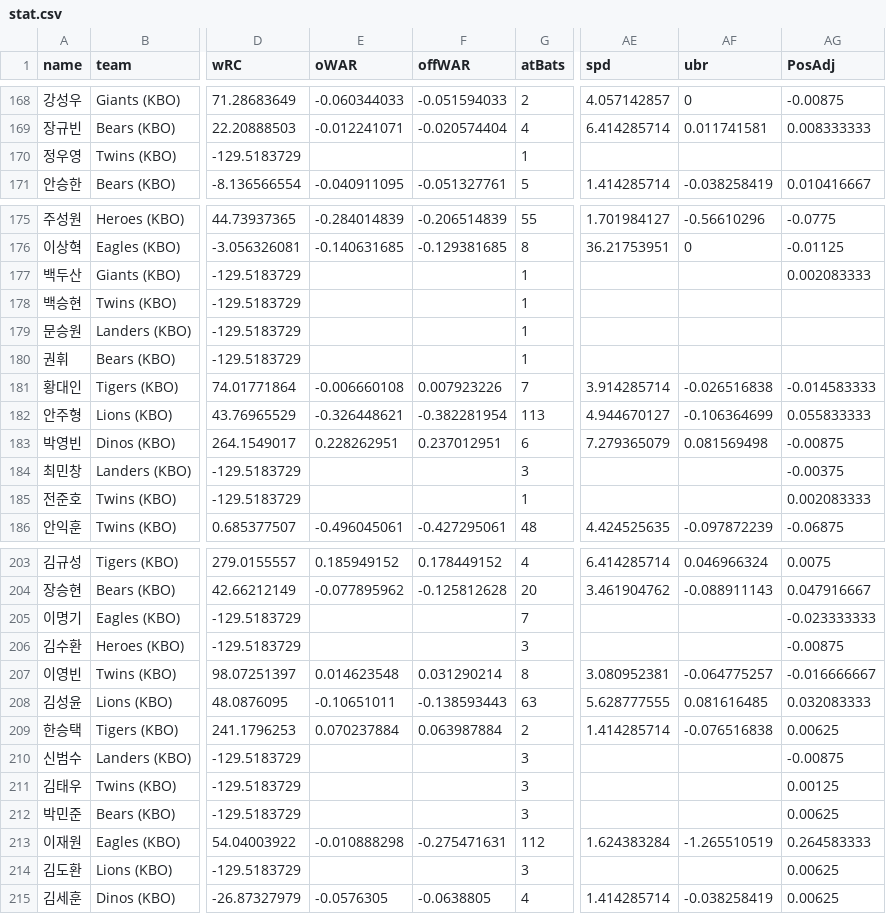
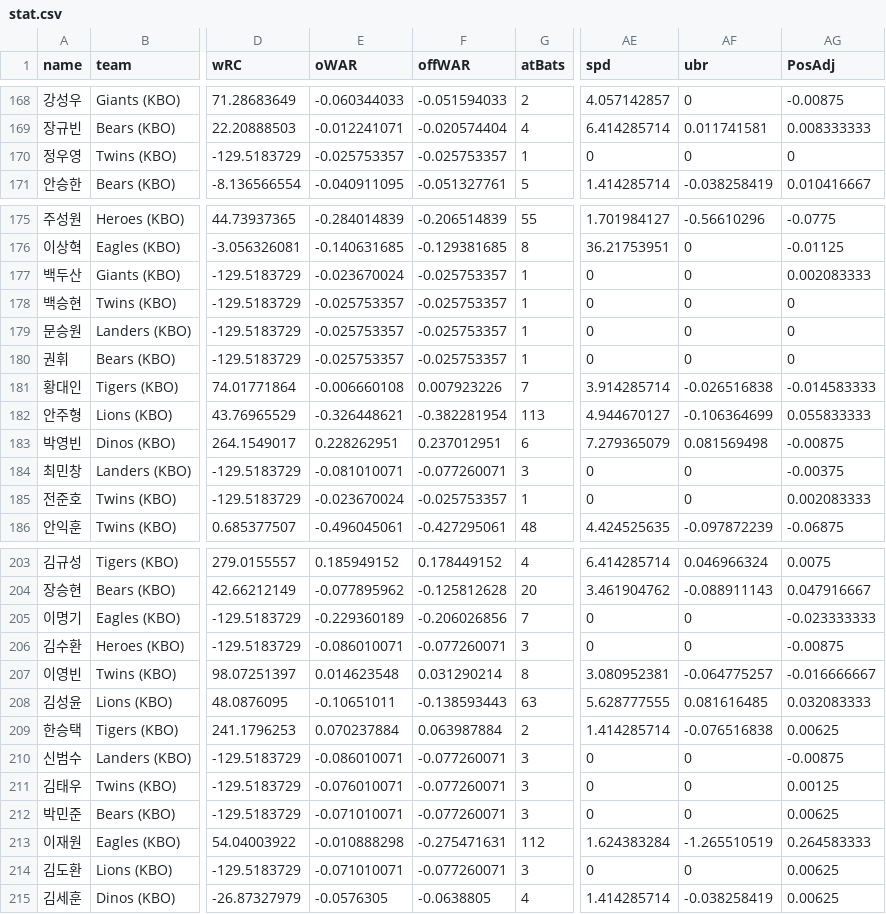
Before and after one commit to year0716/statz_kbo, a CSV file: stat.csv, drawn as a sheet; only a part is shown, gaps mark what is left out; the diff covers the shown part only; the diff names each change by its address in the sheet, - before the commit and + after, or states it on an @@ line.

Commit message:
Update stat.csv

```diff
--- a/stat.csv
+++ b/stat.csv
-E170 (oWAR): (empty)
+E170 (oWAR): -0.025753357
-F170 (offWAR): (empty)
+F170 (offWAR): -0.025753357
-AE170 (spd): (empty)
+AE170 (spd): 0
-AF170 (ubr): (empty)
+AF170 (ubr): 0
-AG170 (PosAdj): (empty)
+AG170 (PosAdj): 0
-E177 (oWAR): (empty)
+E177 (oWAR): -0.023670024
-F177:F180 (offWAR): (empty)
+F177:F180 (offWAR): -0.025753357
-AE177:AE180 (spd): (empty)
+AE177:AE180 (spd): 0
-AF177:AF180 (ubr): (empty)
+AF177:AF180 (ubr): 0
-E178:E180 (oWAR): (empty)
+E178:E180 (oWAR): -0.025753357
-AG178:AG180 (PosAdj): (empty)
+AG178:AG180 (PosAdj): 0
-E184 (oWAR): (empty)
+E184 (oWAR): -0.081010071
-F184 (offWAR): (empty)
+F184 (offWAR): -0.077260071
-AE184:AE185 (spd): (empty)
+AE184:AE185 (spd): 0
-AF184:AF185 (ubr): (empty)
+AF184:AF185 (ubr): 0
-E185 (oWAR): (empty)
+E185 (oWAR): -0.023670024
-F185 (offWAR): (empty)
+F185 (offWAR): -0.025753357
-E205 (oWAR): (empty)
+E205 (oWAR): -0.229360189
-F205 (offWAR): (empty)
+F205 (offWAR): -0.206026856
-AE205:AE206 (spd): (empty)
+AE205:AE206 (spd): 0
-AF205:AF206 (ubr): (empty)
+AF205:AF206 (ubr): 0
-E206 (oWAR): (empty)
+E206 (oWAR): -0.086010071
-F206 (offWAR): (empty)
+F206 (offWAR): -0.077260071
-E210 (oWAR): (empty)
+E210 (oWAR): -0.086010071
-F210:F212 (offWAR): (empty)
+F210:F212 (offWAR): -0.077260071
-AE210:AE212 (spd): (empty)
+AE210:AE212 (spd): 0
-AF210:AF212 (ubr): (empty)
+AF210:AF212 (ubr): 0
-E211 (oWAR): (empty)
+E211 (oWAR): -0.076010071
-E212 (oWAR): (empty)
+E212 (oWAR): -0.071010071
-E214 (oWAR): (empty)
+E214 (oWAR): -0.071010071
-F214 (offWAR): (empty)
+F214 (offWAR): -0.077260071
-AE214 (spd): (empty)
+AE214 (spd): 0
-AF214 (ubr): (empty)
+AF214 (ubr): 0
```
Also changed, not shown: 57 edited cells elsewhere in this file.
